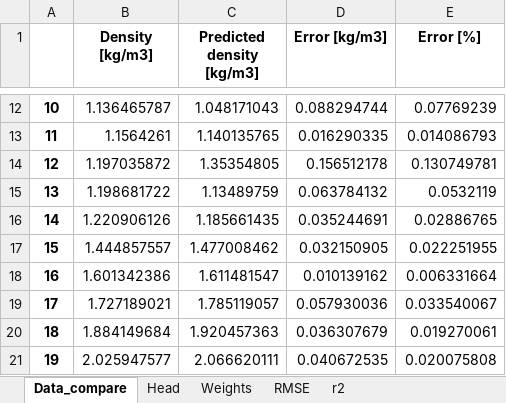
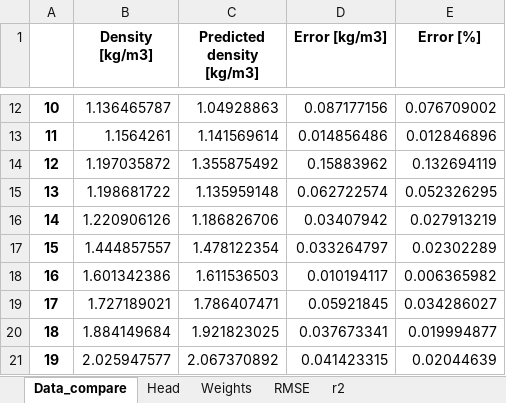
Before and after one commit to antekpawel/pythonProject_master_thesis, an Excel workbook: Ideal_gas/Properties.xlsx, sheet Data_compare, drawn as a sheet; only a part is shown, gaps mark what is left out; values as stored, in another font and other column widths than the file's, no borders; the diff covers the shown part only; the diff names each change by its address in the sheet, - before the commit and + after, or states it on an @@ line.

```diff
--- a/Ideal_gas/Properties.xlsx (sheet Data_compare)
+++ b/Ideal_gas/Properties.xlsx (sheet Data_compare)
-C12 (Predicted density [kg/m3]): 1.048171043
+C12 (Predicted density [kg/m3]): 1.04928863
-D12 (Error [kg/m3]): 0.088294744
+D12 (Error [kg/m3]): 0.087177156
-E12 (Error [%]): 0.07769239
+E12 (Error [%]): 0.076709002
-C13 (Predicted density [kg/m3]): 1.140135765
+C13 (Predicted density [kg/m3]): 1.141569614
-D13 (Error [kg/m3]): 0.016290335
+D13 (Error [kg/m3]): 0.014856486
-E13 (Error [%]): 0.014086793
+E13 (Error [%]): 0.012846896
-C14 (Predicted density [kg/m3]): 1.35354805
+C14 (Predicted density [kg/m3]): 1.355875492
-D14 (Error [kg/m3]): 0.156512178
+D14 (Error [kg/m3]): 0.15883962
-E14 (Error [%]): 0.130749781
+E14 (Error [%]): 0.132694119
-C15 (Predicted density [kg/m3]): 1.13489759
+C15 (Predicted density [kg/m3]): 1.135959148
-D15 (Error [kg/m3]): 0.063784132
+D15 (Error [kg/m3]): 0.062722574
-E15 (Error [%]): 0.0532119
+E15 (Error [%]): 0.052326295
-C16 (Predicted density [kg/m3]): 1.185661435
+C16 (Predicted density [kg/m3]): 1.186826706
-D16 (Error [kg/m3]): 0.035244691
+D16 (Error [kg/m3]): 0.03407942
-E16 (Error [%]): 0.02886765
+E16 (Error [%]): 0.027913219
-C17 (Predicted density [kg/m3]): 1.477008462
+C17 (Predicted density [kg/m3]): 1.478122354
-D17 (Error [kg/m3]): 0.032150905
+D17 (Error [kg/m3]): 0.033264797
-E17 (Error [%]): 0.022251955
+E17 (Error [%]): 0.02302289
-C18 (Predicted density [kg/m3]): 1.611481547
+C18 (Predicted density [kg/m3]): 1.611536503
-D18 (Error [kg/m3]): 0.010139162
+D18 (Error [kg/m3]): 0.010194117
-E18 (Error [%]): 0.006331664
+E18 (Error [%]): 0.006365982
-C19 (Predicted density [kg/m3]): 1.785119057
+C19 (Predicted density [kg/m3]): 1.786407471
-D19 (Error [kg/m3]): 0.057930036
+D19 (Error [kg/m3]): 0.05921845
-E19 (Error [%]): 0.033540067
+E19 (Error [%]): 0.034286027
-C20 (Predicted density [kg/m3]): 1.920457363
+C20 (Predicted density [kg/m3]): 1.921823025
-D20 (Error [kg/m3]): 0.036307679
+D20 (Error [kg/m3]): 0.037673341
-E20 (Error [%]): 0.019270061
+E20 (Error [%]): 0.019994877
-C21 (Predicted density [kg/m3]): 2.066620111
+C21 (Predicted density [kg/m3]): 2.067370892
-D21 (Error [kg/m3]): 0.040672535
+D21 (Error [kg/m3]): 0.041423315
-E21 (Error [%]): 0.020075808
+E21 (Error [%]): 0.02044639
```
Also changed, not shown: 60 edited cells elsewhere in this sheet, sheet RMSE, sheet Weights, sheet r2, 5 other files.
